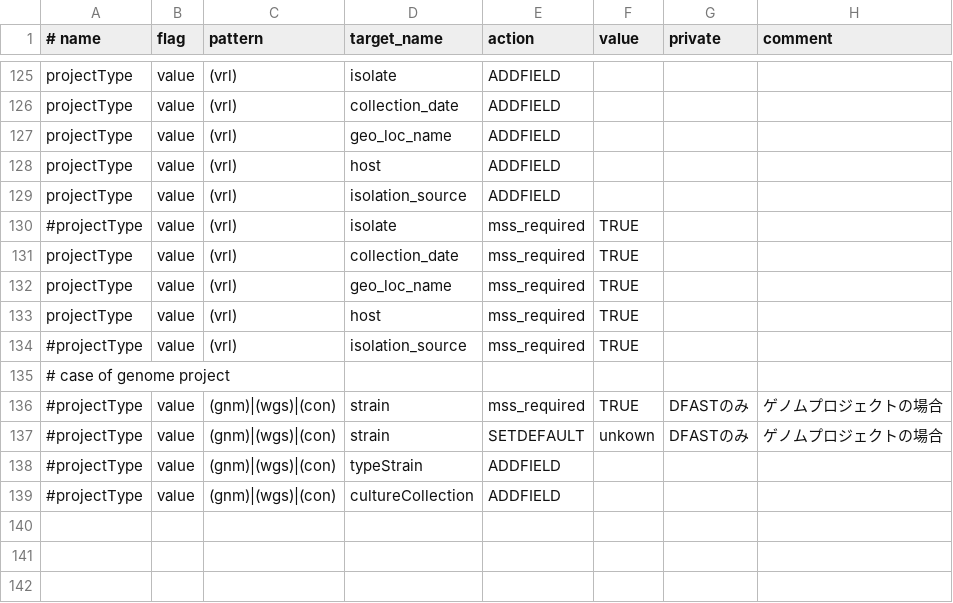
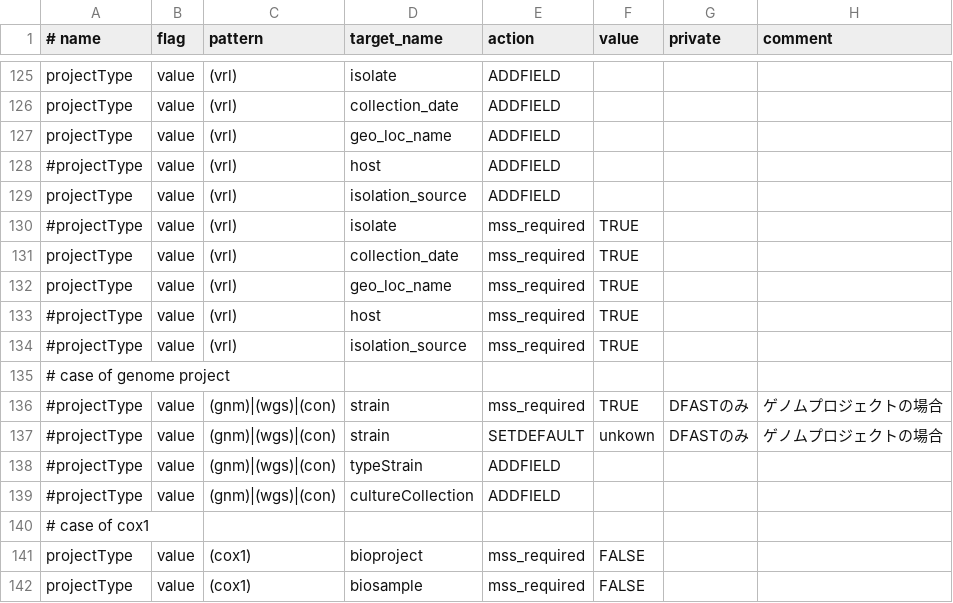
Before and after one commit to nigyta/dfast_vrl, a TSV file: dfv/metadataRules.tsv, drawn as a sheet; only a part is shown, gaps mark what is left out.

```diff
--- a/dfv/metadataRules.tsv
+++ b/dfv/metadataRules.tsv
@@ -127,3 +127,3 @@ projectType	value	(vrl)	collection_date	ADDFIELD
 projectType	value	(vrl)	geo_loc_name	ADDFIELD			
-projectType	value	(vrl)	host	ADDFIELD			
+#projectType	value	(vrl)	host	ADDFIELD			
 projectType	value	(vrl)	isolation_source	ADDFIELD			
@@ -132,3 +132,3 @@ projectType	value	(vrl)	collection_date	mss_required	TRUE
 projectType	value	(vrl)	geo_loc_name	mss_required	TRUE			
-projectType	value	(vrl)	host	mss_required	TRUE			
+#projectType	value	(vrl)	host	mss_required	TRUE			
 #projectType	value	(vrl)	isolation_source	mss_required	TRUE			
@@ -139 +139,4 @@ projectType	value	(vrl)	host	mss_required	TRUE
 #projectType	value	(gnm)|(wgs)|(con)	cultureCollection	ADDFIELD			
+# case of cox1							
+projectType	value	(cox1)	bioproject	mss_required	FALSE		
+projectType	value	(cox1)	biosample	mss_required	FALSE		
```
Also changed, not shown: 9 other files.
